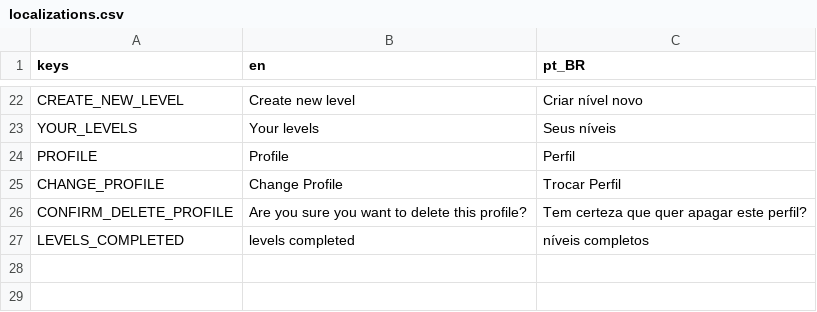
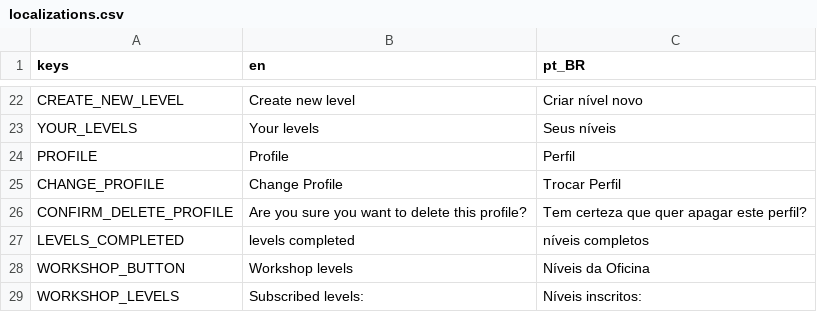
Before and after one commit to MarvellousSoft/liquidum, a CSV file: project/localization/localizations.csv, drawn as a sheet; only a part is shown, gaps mark what is left out; the diff names each change by its address in the sheet, - before the commit and + after, or states it on an @@ line.

Commit message:
Basic workshop screen

```diff
--- a/project/localization/localizations.csv
+++ b/project/localization/localizations.csv
+row 28: WORKSHOP_BUTTON | Workshop levels | Níveis da Oficina
+row 29: WORKSHOP_LEVELS | Subscribed levels: | Níveis inscritos:
```
Also changed, not shown: 9 other files.
